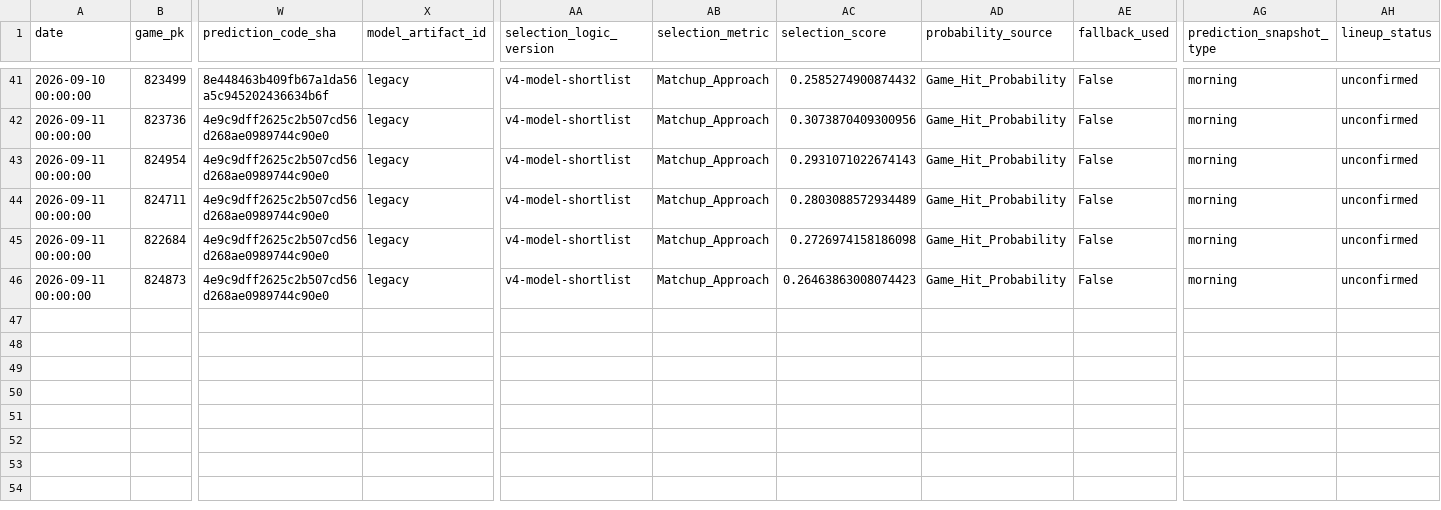
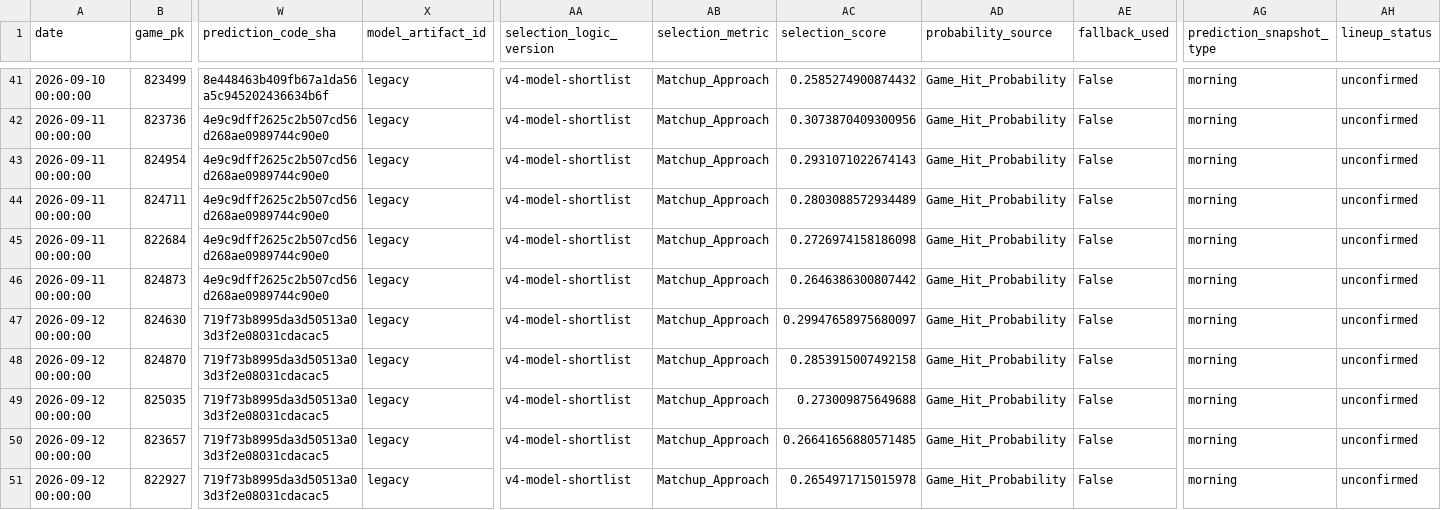
Before and after one commit to 0xyydeca/mlb_metrics, a CSV file: data/predictions/predictions_audit.csv, drawn as a sheet; only a part is shown, gaps mark what is left out; rows hold the shown columns only; the diff names each change by its address in the sheet, - before the commit and + after, or states it on an @@ line.

```diff
--- a/data/predictions/predictions_audit.csv
+++ b/data/predictions/predictions_audit.csv
-AC46 (selection_score): 0.26463863008074423
+AC46 (selection_score): 0.2646386300807442
+row 47: 2026-09-12 00:00:00 | 824630 | 719f73b8995da3d50513a03d3f2e08031cdacac5 | legacy | v4-model-shortlist | Matchup_Approach | 0.29947658975680097 | Game_Hit_Probability | False | morning | unconfirmed
+row 48: 2026-09-12 00:00:00 | 824870 | 719f73b8995da3d50513a03d3f2e08031cdacac5 | legacy | v4-model-shortlist | Matchup_Approach | 0.2853915007492158 | Game_Hit_Probability | False | morning | unconfirmed
+row 49: 2026-09-12 00:00:00 | 825035 | 719f73b8995da3d50513a03d3f2e08031cdacac5 | legacy | v4-model-shortlist | Matchup_Approach | 0.273009875649688 | Game_Hit_Probability | False | morning | unconfirmed
+row 50: 2026-09-12 00:00:00 | 823657 | 719f73b8995da3d50513a03d3f2e08031cdacac5 | legacy | v4-model-shortlist | Matchup_Approach | 0.26641656880571485 | Game_Hit_Probability | False | morning | unconfirmed
+row 51: 2026-09-12 00:00:00 | 822927 | 719f73b8995da3d50513a03d3f2e08031cdacac5 | legacy | v4-model-shortlist | Matchup_Approach | 0.2654971715015978 | Game_Hit_Probability | False | morning | unconfirmed
```
Also changed, not shown: data/predictions/game_residual_shadow_predictions.csv, data/predictions/market_odds_snapshots.csv, 26 other files.
